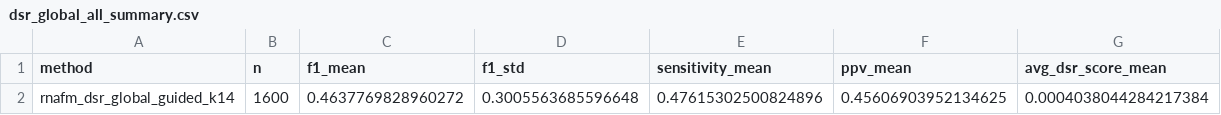
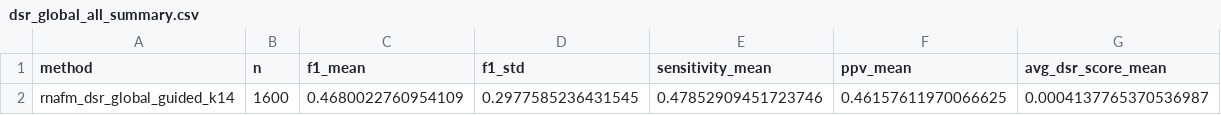
Before and after one commit to chaimaetoubali-lab/3R-Fold, a CSV file: results/dsr_global_all_summary.csv, drawn as a sheet; removed rows and columns are numbered as before the commit, all else as after; the diff names each change by its address in the sheet, - before the commit and + after, or states it on an @@ line.

```diff
--- a/results/dsr_global_all_summary.csv
+++ b/results/dsr_global_all_summary.csv
-row 2: rnafm_dsr_global_guided_k14 | 1600 | 0.4637769828960272 | 0.3005563685596648 | 0.47615302500824896 | 0.45606903952134625 | 0.0004038044284217384
+row 2: rnafm_dsr_global_guided_k14 | 1600 | 0.4680022760954109 | 0.2977585236431545 | 0.47852909451723746 | 0.46157611970066625 | 0.0004137765370536987
```
Also changed, not shown: results/ablation_summary.csv, results/all_case_gains.csv, 54 other files.
